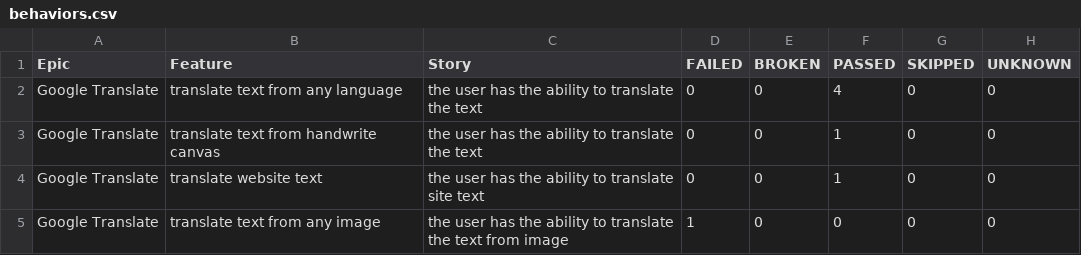
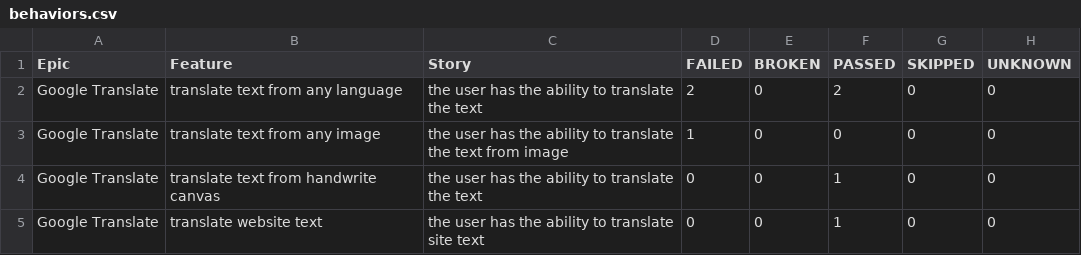
Before and after one commit to palchisky-alex/CheggMaven, a CSV file: 44/data/behaviors.csv, drawn as a sheet.

```diff
--- a/44/data/behaviors.csv
+++ b/44/data/behaviors.csv
@@ -1,5 +1,5 @@
 "Epic","Feature","Story","FAILED","BROKEN","PASSED","SKIPPED","UNKNOWN"
-"Google Translate","translate text from any language","the user has the ability to translate the text","0","0","4","0","0"
+"Google Translate","translate text from any language","the user has the ability to translate the text","2","0","2","0","0"
+"Google Translate","translate text from any image","the user has the ability to translate the text from image","1","0","0","0","0"
 "Google Translate","translate text from handwrite canvas","the user has the ability to translate the text","0","0","1","0","0"
 "Google Translate","translate website text","the user has the ability to translate site text","0","0","1","0","0"
-"Google Translate","translate text from any image","the user has the ability to translate the text from image","1","0","0","0","0"
```
Also changed, not shown: 44/data/suites.csv, 48 other files.
